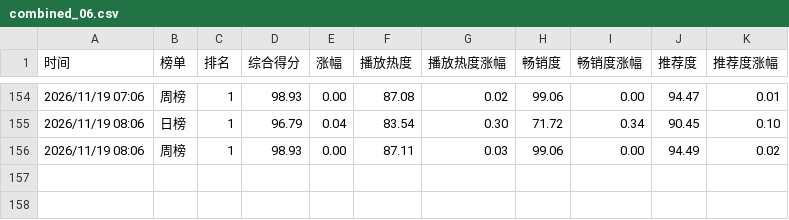
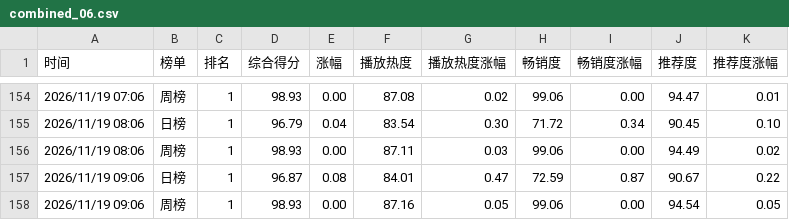
Before and after one commit to haanhaanL/mzc051, a CSV file: combined_06.csv, drawn as a sheet; only a part is shown, gaps mark what is left out.

```diff
--- a/combined_06.csv
+++ b/combined_06.csv
@@ -156 +156,3 @@
 2026/11/19 08:06,周榜,1,98.93,0.00,87.11,0.03,99.06,0.00,94.49,0.02
+2026/11/19 09:06,日榜,1,96.87,0.08,84.01,0.47,72.59,0.87,90.67,0.22
+2026/11/19 09:06,周榜,1,98.93,0.00,87.16,0.05,99.06,0.00,94.54,0.05
```
Also changed, not shown: daily.csv, weekly.csv.
